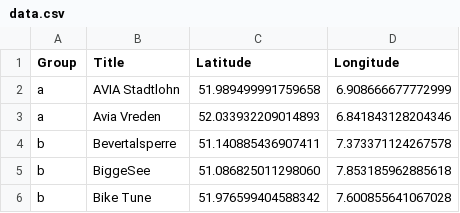
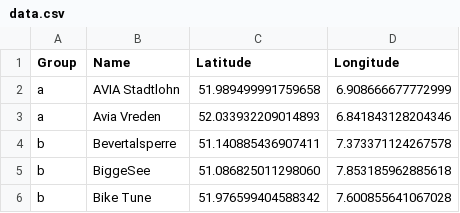
Before and after one commit to BertMu/leaflet-map-csv, a CSV file: data.csv, drawn as a sheet.

Commit message:
Update data.csv

```diff
--- a/data.csv
+++ b/data.csv
@@ -1,2 +1,2 @@
-Group,Title,Latitude,Longitude
+Group,Name,Latitude,Longitude
 a,AVIA Stadtlohn,51.989499991759658,6.908666677772999
```
